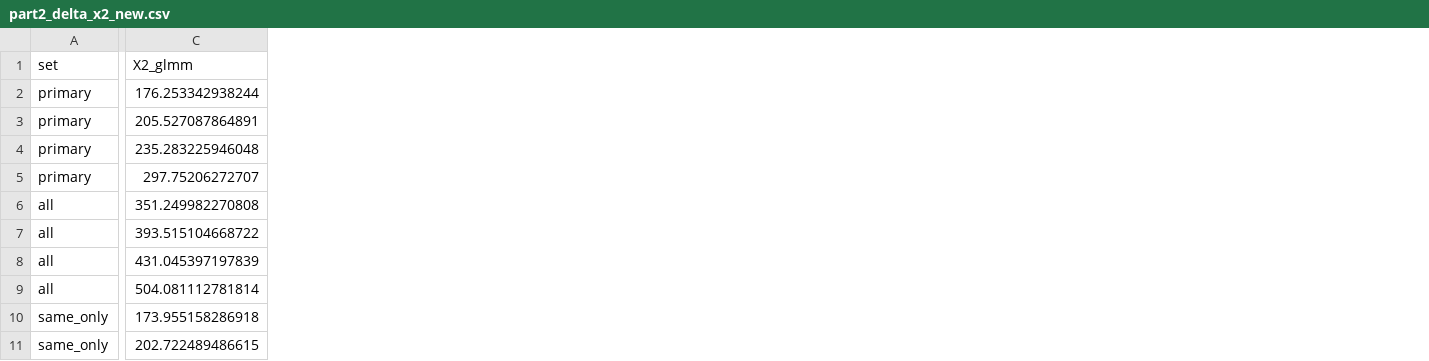
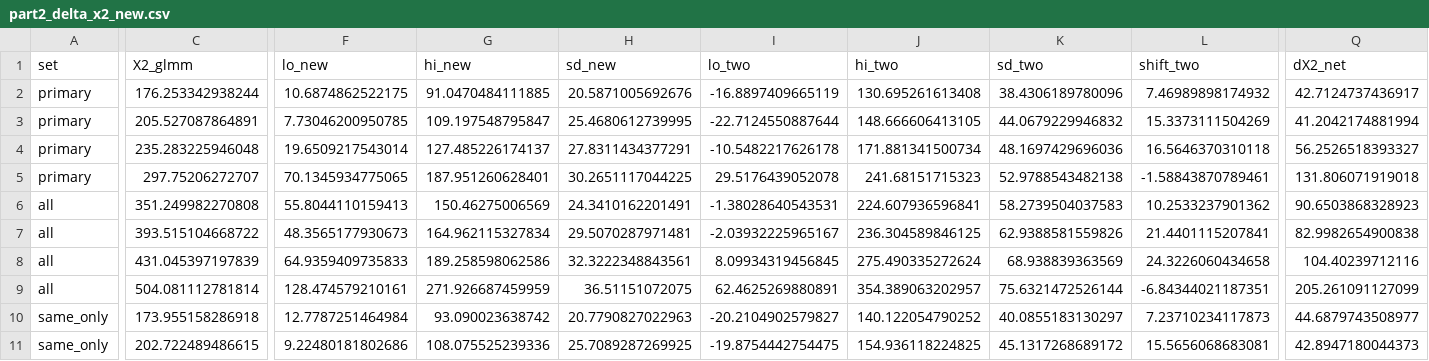
Before and after one commit to ChelomoLubliner/rac-spatial-model, a CSV file: processed_data/validation/new/part2_delta_x2_new.csv, drawn as a sheet; only a part is shown, gaps mark what is left out; the diff covers the shown part only; the diff names each change by its address in the sheet, - before the commit and + after, or states it on an @@ line.

Commit message:
feat: T7 re-knit after the statistics review: centred intervals, calibration slope, block sensitivity; fill the report numbers
Old in-sample rows of part2_tests.csv are bit-identical to HEAD (40/40); only uniform-benchmark rows and calibration columns were added.

```diff
--- a/processed_data/validation/new/part2_delta_x2_new.csv
+++ b/processed_data/validation/new/part2_delta_x2_new.csv
+column F (lo_new), rows 2-11: 10.6874862522175 | 7.73046200950785 | 19.6509217543014 | 70.1345934775065 | 55.8044110159413 | 48.3565177930673 | 64.9359409735833 | 128.474579210161 | 12.7787251464984 | 9.22480181802686
+column G (hi_new), rows 2-11: 91.0470484111885 | 109.197548795847 | 127.485226174137 | 187.951260628401 | 150.46275006569 | 164.962115327834 | 189.258598062586 | 271.926687459959 | 93.090023638742 | 108.075525239336
+column H (sd_new), rows 2-11: 20.5871005692676 | 25.4680612739995 | 27.8311434377291 | 30.2651117044225 | 24.3410162201491 | 29.5070287971481 | 32.3222348843561 | 36.51151072075 | 20.7790827022963 | 25.7089287269925
+column I (lo_two), rows 2-11: -16.8897409665119 | -22.7124550887644 | -10.5482217626178 | 29.5176439052078 | -1.38028640543531 | -2.03932225965167 | 8.09934319456845 | 62.4625269880891 | -20.2104902579827 | -19.8754442754475
+column J (hi_two), rows 2-11: 130.695261613408 | 148.666606413105 | 171.881341500734 | 241.68151715323 | 224.607936596841 | 236.304589846125 | 275.490335272624 | 354.389063202957 | 140.122054790252 | 154.936118224825
+column K (sd_two), rows 2-11: 38.4306189780096 | 44.0679229946832 | 48.1697429696036 | 52.9788543482138 | 58.2739504037583 | 62.9388581559826 | 68.938839363569 | 75.6321472526144 | 40.0855183130297 | 45.1317268689172
+column L (shift_two), rows 2-11: 7.46989898174932 | 15.3373111504269 | 16.5646370310118 | -1.58843870789461 | 10.2533237901362 | 21.4401115207841 | 24.3226060434658 | -6.84344021187351 | 7.23710234117873 | 15.5656068683081
+column Q (dX2_net), rows 2-11: 42.7124737436917 | 41.2042174881994 | 56.2526518393327 | 131.806071919018 | 90.6503868328923 | 82.9982654900838 | 104.40239712116 | 205.261091127099 | 44.6879743508977 | 42.8947180044373
```
Also changed, not shown: 2 added columns and 2 edited cells elsewhere in this file, processed_data/validation/part2_tests.csv, 20 other files.
